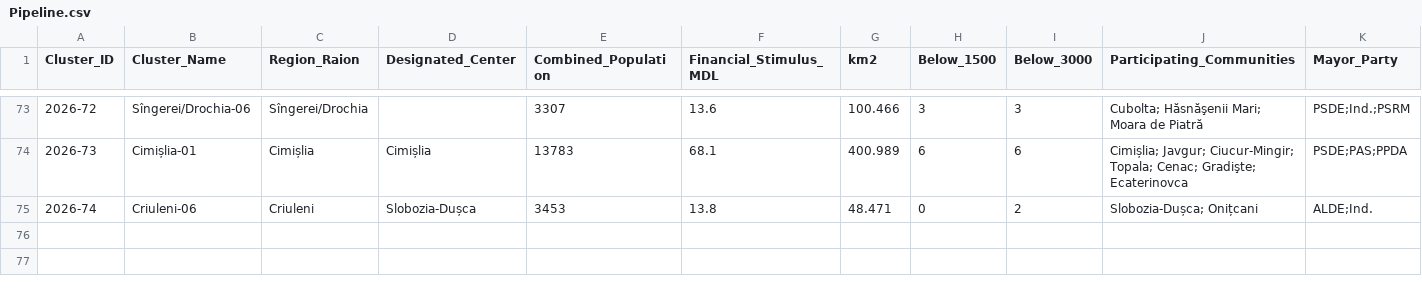
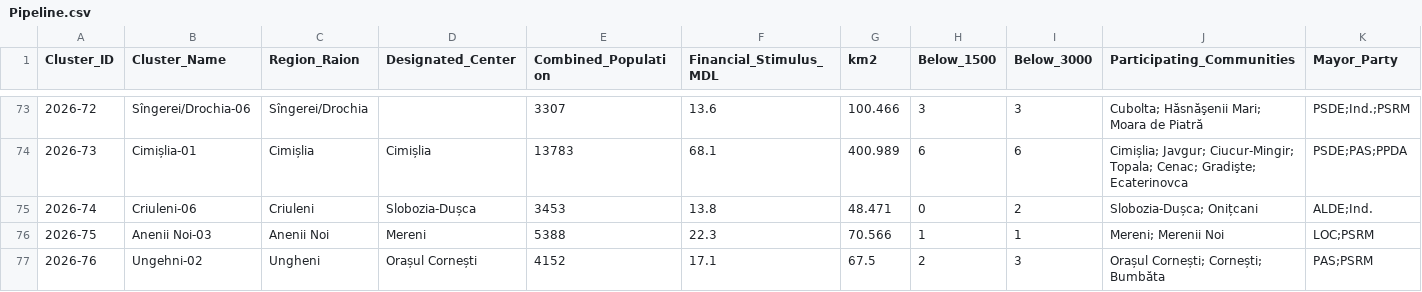
Before and after one commit to frank0051/Moldova-Primarii-Puternice-Dashboard, a CSV file: data/Pipeline.csv, drawn as a sheet; only a part is shown, gaps mark what is left out; rows hold the shown columns only; the diff names each change by its address in the sheet, - before the commit and + after, or states it on an @@ line.

```diff
--- a/data/Pipeline.csv
+++ b/data/Pipeline.csv
+row 76: 2026-75 | Anenii Noi-03 | Anenii Noi | Mereni | 5388 | 22.3 | 70.566 | 1 | 1 | Mereni; Merenii Noi | LOC;PSRM
+row 77: 2026-76 | Ungehni-02 | Ungheni | Orașul Cornești | 4152 | 17.1 | 67.5 | 2 | 3 | Orașul Cornești; Cornești; Bumbăta | PAS;PSRM
```
Also changed, not shown: data/decision_tracker.csv, data/individual_lpas.csv, 1 other file.
